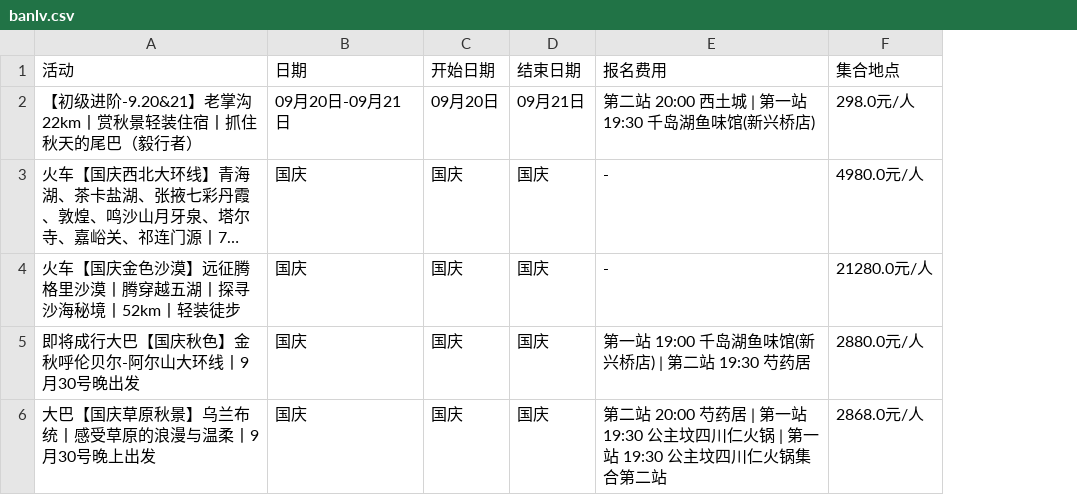
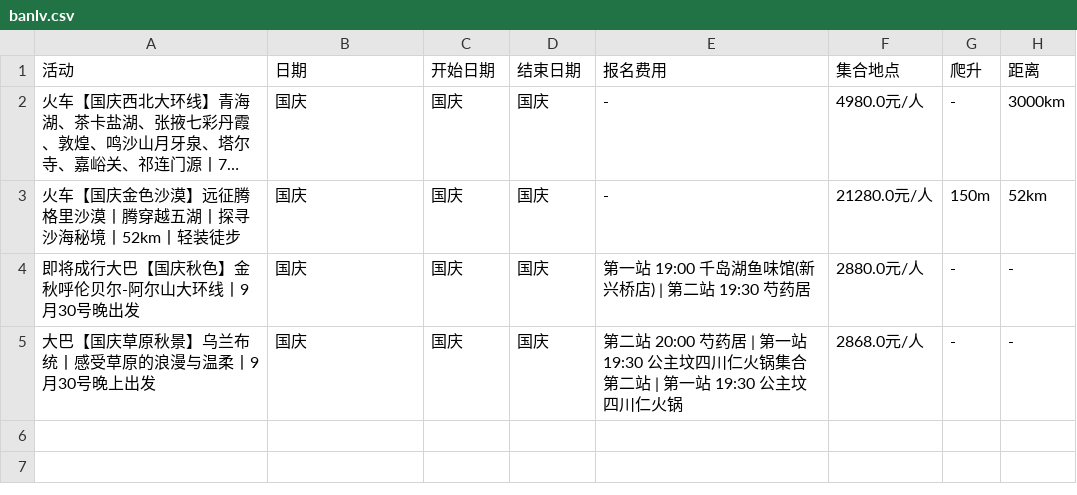
Before and after one commit to 10kshuaizhang/beijing-hiking, a CSV file: results/banlv.csv, drawn as a sheet; long unchanged cells end in …; removed rows and columns are numbered as before the commit, all else as after; the diff names each change by its address in the sheet, - before the commit and + after, or states it on an @@ line.

```diff
--- a/results/banlv.csv
+++ b/results/banlv.csv
+column G (爬升), rows 2-5: - | 150m | - | -
+column H (距离), rows 2-5: 3000km | 52km | - | -
-row 2: 【初级进阶-9.20&21】老掌沟22km丨赏秋景轻装住宿丨抓住秋天的尾巴（毅行者） | 09月20日-09月21日 | 09月20日 | 09月21日 | 第二站 20:00 西土城 | 第一站 19:30 千岛湖鱼味馆(新兴桥店) | 298.0元/人
-E5 (报名费用): …川仁火锅 | 第一站 19:30 公主坟四川仁火锅集合第二站
+E5 (报名费用): …川仁火锅集合第二站 | 第一站 19:30 公主坟四川仁火锅
```
Also changed, not shown: results/huwaixing.csv, results/piaochong.csv, 16 other files.
